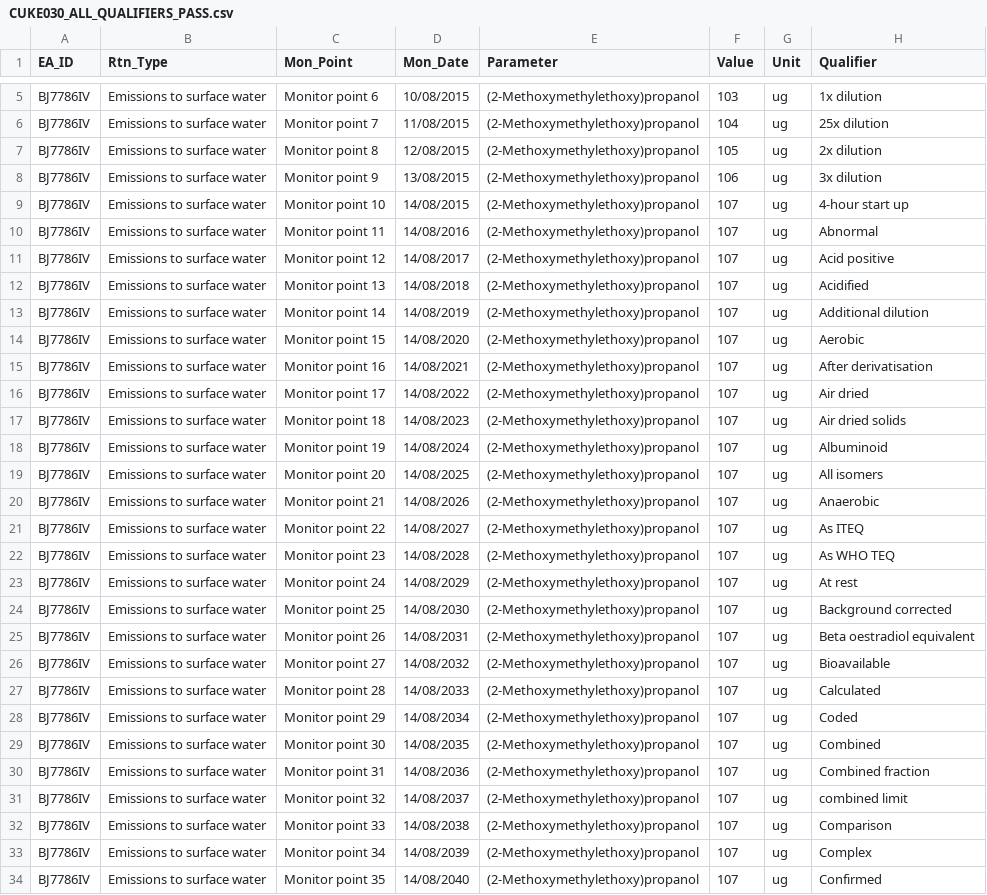
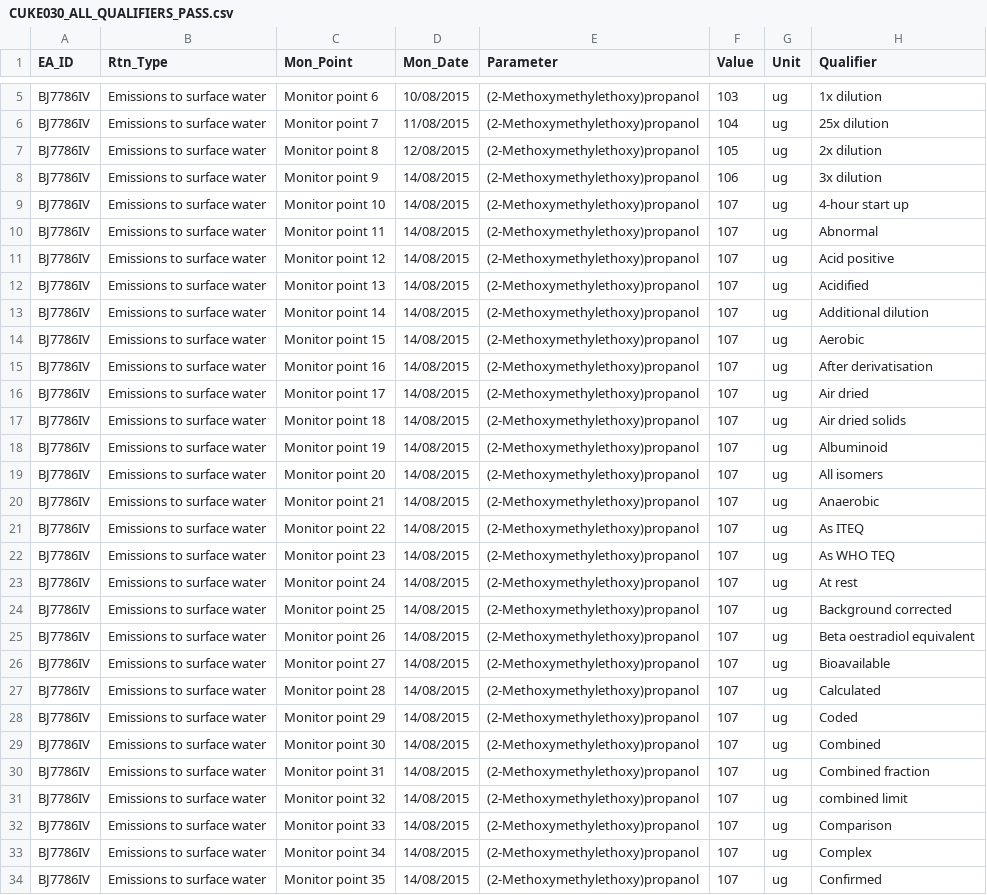
Before and after one commit to EnvironmentAgency/data-returns-acceptance-tests, a CSV file: features/support/files/Initial_Validation/CUKE030_ALL_QUALIFIERS_PASS.csv, drawn as a sheet; only a part is shown, gaps mark what is left out; the diff covers the shown part only; the diff names each change by its address in the sheet, - before the commit and + after, or states it on an @@ line.

```diff
--- a/features/support/files/Initial_Validation/CUKE030_ALL_QUALIFIERS_PASS.csv
+++ b/features/support/files/Initial_Validation/CUKE030_ALL_QUALIFIERS_PASS.csv
-D8 (Mon_Date): 13/08/2015
+D8 (Mon_Date): 14/08/2015
-D10 (Mon_Date): 14/08/2016
+D10 (Mon_Date): 14/08/2015
-D11 (Mon_Date): 14/08/2017
+D11 (Mon_Date): 14/08/2015
-D12 (Mon_Date): 14/08/2018
+D12 (Mon_Date): 14/08/2015
-D13 (Mon_Date): 14/08/2019
+D13 (Mon_Date): 14/08/2015
-D14 (Mon_Date): 14/08/2020
+D14 (Mon_Date): 14/08/2015
-D15 (Mon_Date): 14/08/2021
+D15 (Mon_Date): 14/08/2015
-D16 (Mon_Date): 14/08/2022
+D16 (Mon_Date): 14/08/2015
-D17 (Mon_Date): 14/08/2023
+D17 (Mon_Date): 14/08/2015
-D18 (Mon_Date): 14/08/2024
+D18 (Mon_Date): 14/08/2015
-D19 (Mon_Date): 14/08/2025
+D19 (Mon_Date): 14/08/2015
-D20 (Mon_Date): 14/08/2026
+D20 (Mon_Date): 14/08/2015
-D21 (Mon_Date): 14/08/2027
+D21 (Mon_Date): 14/08/2015
-D22 (Mon_Date): 14/08/2028
+D22 (Mon_Date): 14/08/2015
-D23 (Mon_Date): 14/08/2029
+D23 (Mon_Date): 14/08/2015
-D24 (Mon_Date): 14/08/2030
+D24 (Mon_Date): 14/08/2015
-D25 (Mon_Date): 14/08/2031
+D25 (Mon_Date): 14/08/2015
-D26 (Mon_Date): 14/08/2032
+D26 (Mon_Date): 14/08/2015
-D27 (Mon_Date): 14/08/2033
+D27 (Mon_Date): 14/08/2015
-D28 (Mon_Date): 14/08/2034
+D28 (Mon_Date): 14/08/2015
-D29 (Mon_Date): 14/08/2035
+D29 (Mon_Date): 14/08/2015
-D30 (Mon_Date): 14/08/2036
+D30 (Mon_Date): 14/08/2015
-D31 (Mon_Date): 14/08/2037
+D31 (Mon_Date): 14/08/2015
-D32 (Mon_Date): 14/08/2038
+D32 (Mon_Date): 14/08/2015
-D33 (Mon_Date): 14/08/2039
+D33 (Mon_Date): 14/08/2015
-D34 (Mon_Date): 14/08/2040
+D34 (Mon_Date): 14/08/2015
```
Also changed, not shown: 168 edited cells elsewhere in this file, features/support/files/Initial_Validation/CUKE028_ALL_METHOD_STANDARDS_PASS.csv, 3 other files.
